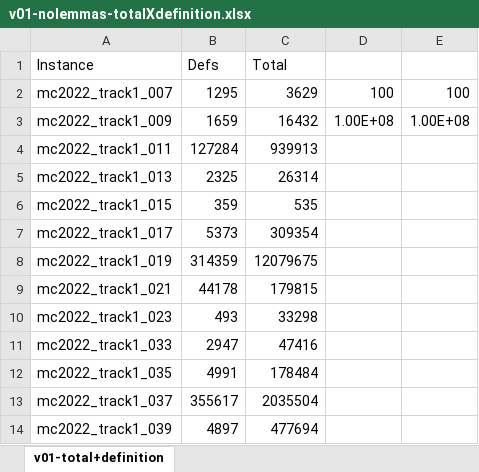
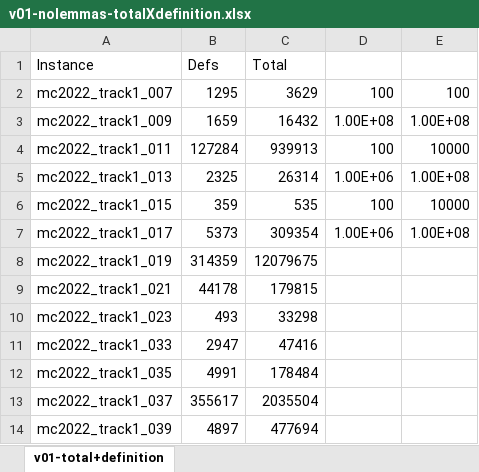
Before and after one commit to avigad/model-counting, an Excel workbook: benchmarks/mc2022/v01-nolemmas-totalXdefinition.xlsx, sheet v01-total+definition, drawn as a sheet; only a part is shown; values as stored, in another font and other column widths than the file's, no borders; charts and pictures not drawn; the diff names each change by its address in the sheet, - before the commit and + after, or states it on an @@ line.

Commit message:
Update graph

```diff
--- a/benchmarks/mc2022/v01-nolemmas-totalXdefinition.xlsx (sheet v01-total+definition)
+++ b/benchmarks/mc2022/v01-nolemmas-totalXdefinition.xlsx (sheet v01-total+definition)
-D4: (empty)
+D4: 100
-E4: (empty)
+E4: 10000
-D5: (empty)
+D5: 1.00E+06
-E5: (empty)
+E5: 1.00E+08
-D6: (empty)
+D6: 100
-E6: (empty)
+E6: 10000
-D7: (empty)
+D7: 1.00E+06
-E7: (empty)
+E7: 1.00E+08
```
Also changed, not shown: charts or pictures.
